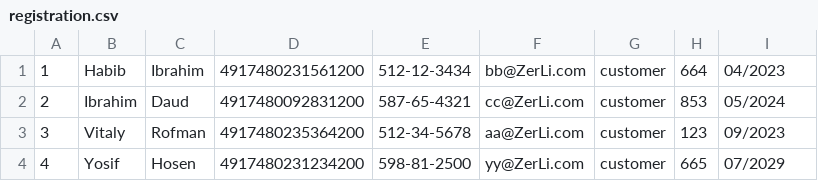
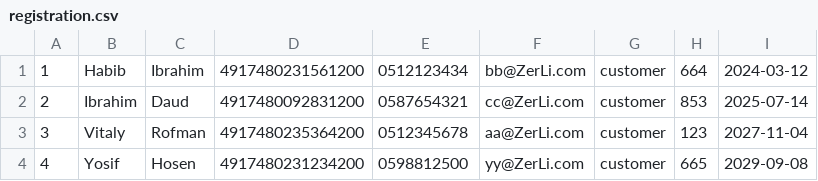
Before and after one commit to VRof/zerLi, a CSV file: src/external/registration.csv, drawn as a sheet.

```diff
--- a/src/external/registration.csv
+++ b/src/external/registration.csv
@@ -1,4 +1,4 @@
-1,Habib,Ibrahim,4917480231561200,512-12-3434,bb@ZerLi.com,customer,664,04/2023
-2,Ibrahim,Daud,4917480092831200,587-65-4321,cc@ZerLi.com,customer,853,05/2024
-3,Vitaly ,Rofman,4917480235364200,512-34-5678,aa@ZerLi.com,customer,123,09/2023
-4,Yosif,Hosen,4917480231234200,598-81-2500,yy@ZerLi.com,customer,665,07/2029
+1,Habib,Ibrahim,4917480231561200,0512123434,bb@ZerLi.com,customer,664,2024-03-12
+2,Ibrahim,Daud,4917480092831200,0587654321,cc@ZerLi.com,customer,853,2025-07-14
+3,Vitaly ,Rofman,4917480235364200,0512345678,aa@ZerLi.com,customer,123,2027-11-04
+4,Yosif,Hosen,4917480231234200,0598812500,yy@ZerLi.com,customer,665,2029-09-08
```
Also changed, not shown: 35 other files.
